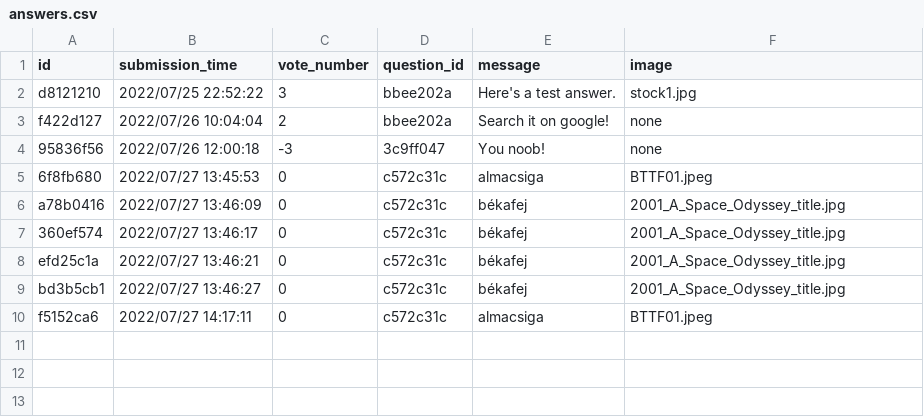
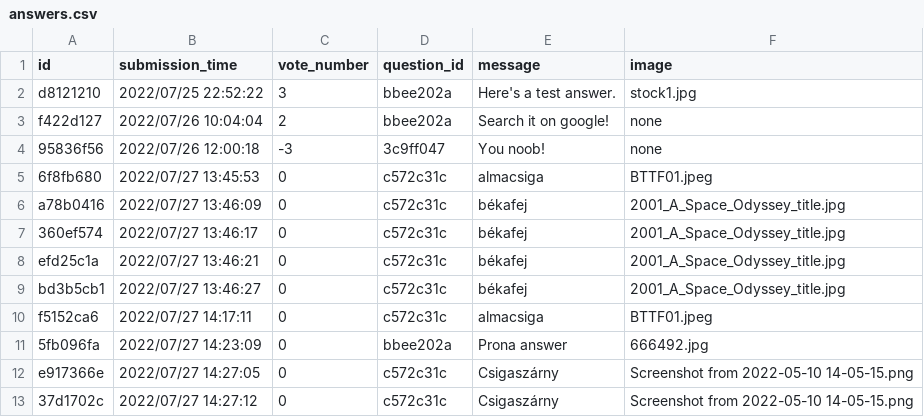
Before and after one commit to CodecoolGlobal/ask-mate-3-python-Deezyeke, a CSV file: answers.csv, drawn as a sheet; the diff names each change by its address in the sheet, - before the commit and + after, or states it on an @@ line.

Commit message:
Bug fix question details

```diff
--- a/answers.csv
+++ b/answers.csv
+row 11: 5fb096fa | 2022/07/27 14:23:09 | 0 | bbee202a | Prona answer | 666492.jpg
+row 12: e917366e | 2022/07/27 14:27:05 | 0 | c572c31c | Csigaszárny | Screenshot from 2022-05-10 14-05-15.png
+row 13: 37d1702c | 2022/07/27 14:27:12 | 0 | c572c31c | Csigaszárny | Screenshot from 2022-05-10 14-05-15.png
```
Also changed, not shown: 3 other files.
